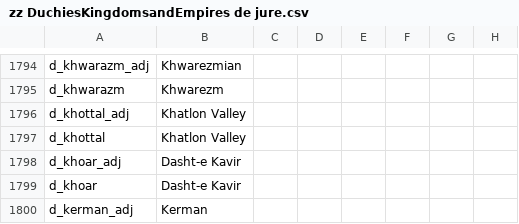
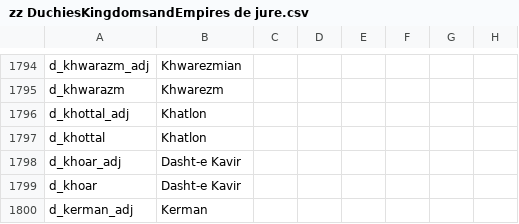
Before and after one commit to escalonn/sed2, a CSV file: build/SED2/localisation/zz DuchiesKingdomsandEmpires de jure.csv, drawn as a sheet; only a part is shown, gaps mark what is left out; the diff names each change by its address in the sheet, - before the commit and + after, or states it on an @@ line.

Commit message:
khatlon

```diff
--- a/build/SED2/localisation/zz DuchiesKingdomsandEmpires de jure.csv
+++ b/build/SED2/localisation/zz DuchiesKingdomsandEmpires de jure.csv
-B1796:B1797: Khatlon Valley
+B1796:B1797: Khatlon
```
Also changed, not shown: templates/SED2/localisation/zz DuchiesKingdomsandEmpires de jure.csv, 1 other file.
